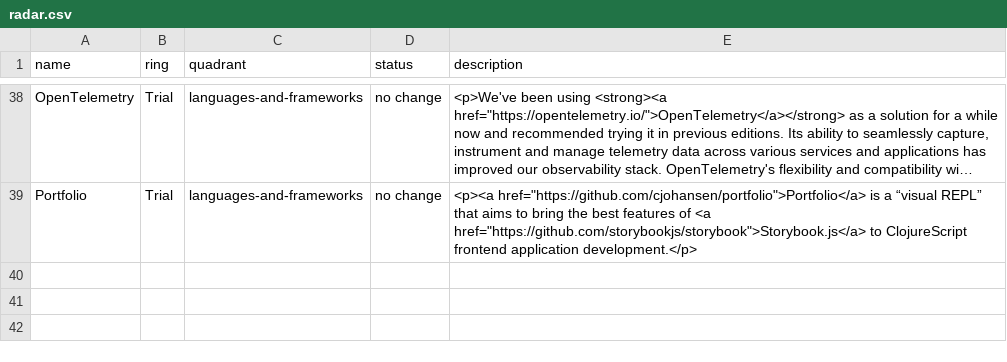
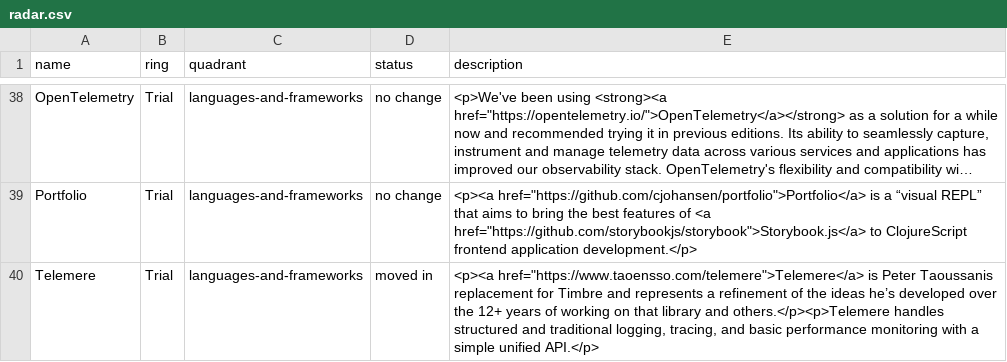
Before and after one commit to ELiTLtd/elit-tech-radar, a CSV file: radar.csv, drawn as a sheet; only a part is shown, gaps mark what is left out; long unchanged cells end in …; the diff names each change by its address in the sheet, - before the commit and + after, or states it on an @@ line.

Commit message:
add telemere to trial

```diff
--- a/radar.csv
+++ b/radar.csv
+row 40: Telemere | Trial | languages-and-frameworks | moved in | <p><a href="https://www.taoensso.com/telemere">Telemere</a> is Peter Taoussanis replacement for Timbre and represents a refinement of the ideas he’s developed over the 12+ years of working on that library and others.</p><p>Telemere handles structured and traditional logging, tracing, and basic performance monitoring with a simple unified API.</p>
```
